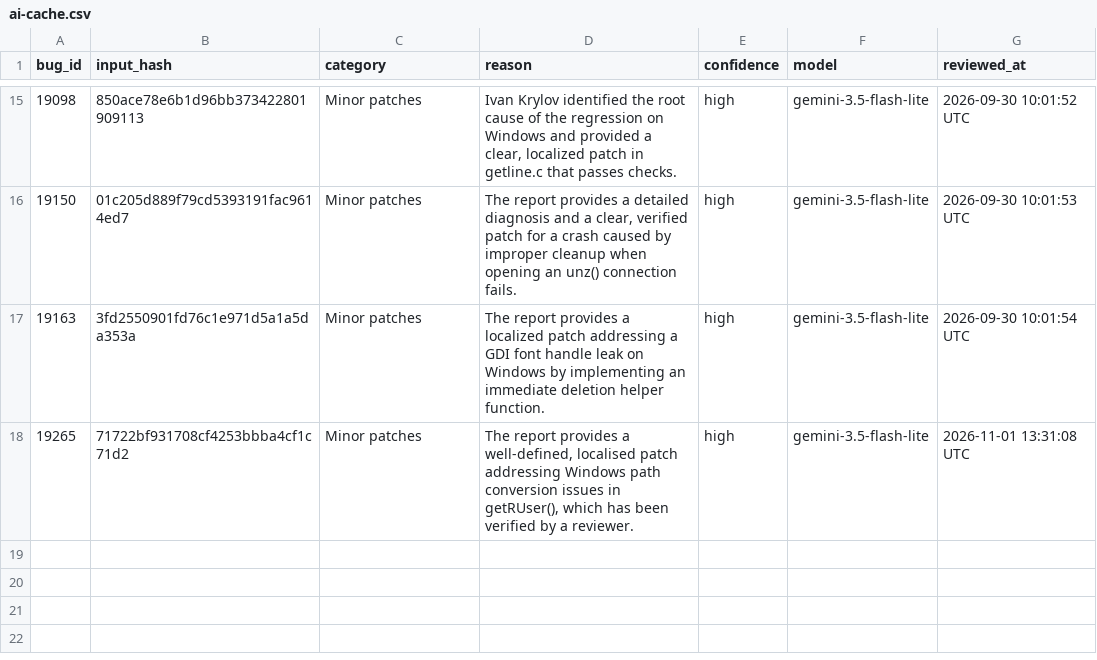
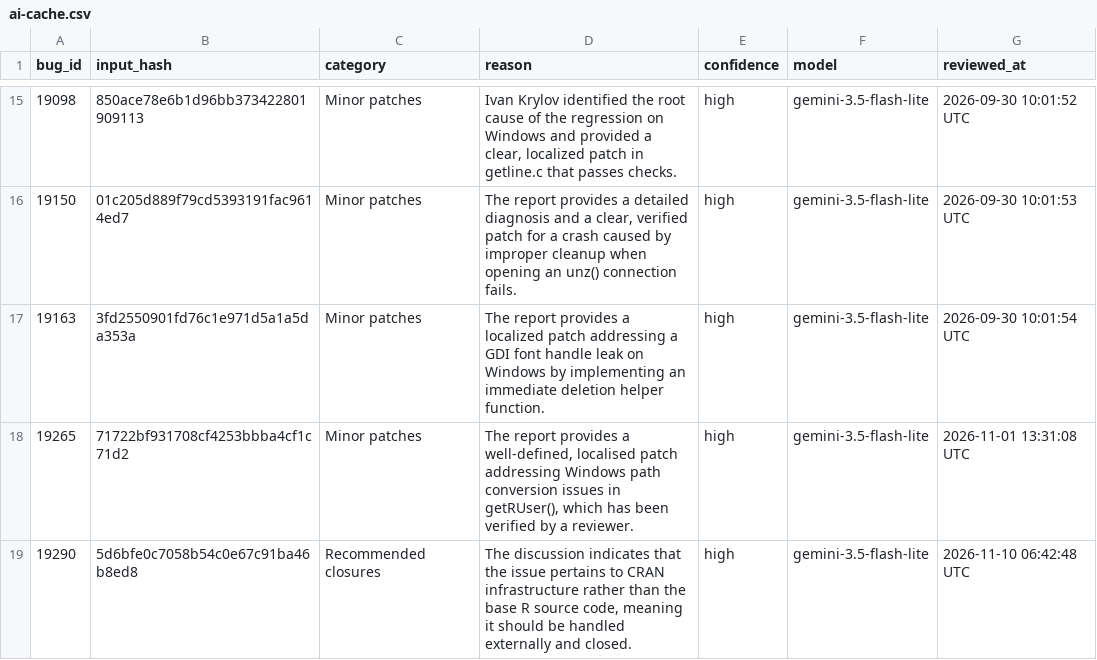
Before and after one commit to r-devel/triage-report, a CSV file: data/ai-cache.csv, drawn as a sheet; only a part is shown, gaps mark what is left out.

```diff
--- a/data/ai-cache.csv
+++ b/data/ai-cache.csv
@@ -18 +18,2 @@ bug_id,input_hash,category,reason,confidence,model,reviewed_at
 19265,71722bf931708cf4253bbba4cf1c71d2,Minor patches,"The report provides a well-defined, localised patch addressing Windows path conversion issues in getRUser(), which has been verified by a reviewer.",high,gemini-3.5-flash-lite,2026-11-01 13:31:08 UTC
+19290,5d6bfe0c7058b54c0e67c91ba46b8ed8,Recommended closures,"The discussion indicates that the issue pertains to CRAN infrastructure rather than the base R source code, meaning it should be handled externally and closed.",high,gemini-3.5-flash-lite,2026-11-10 06:42:48 UTC
```
Also changed, not shown: data/team-patches.csv, data/triaged-bugs.csv, 6 other files.
